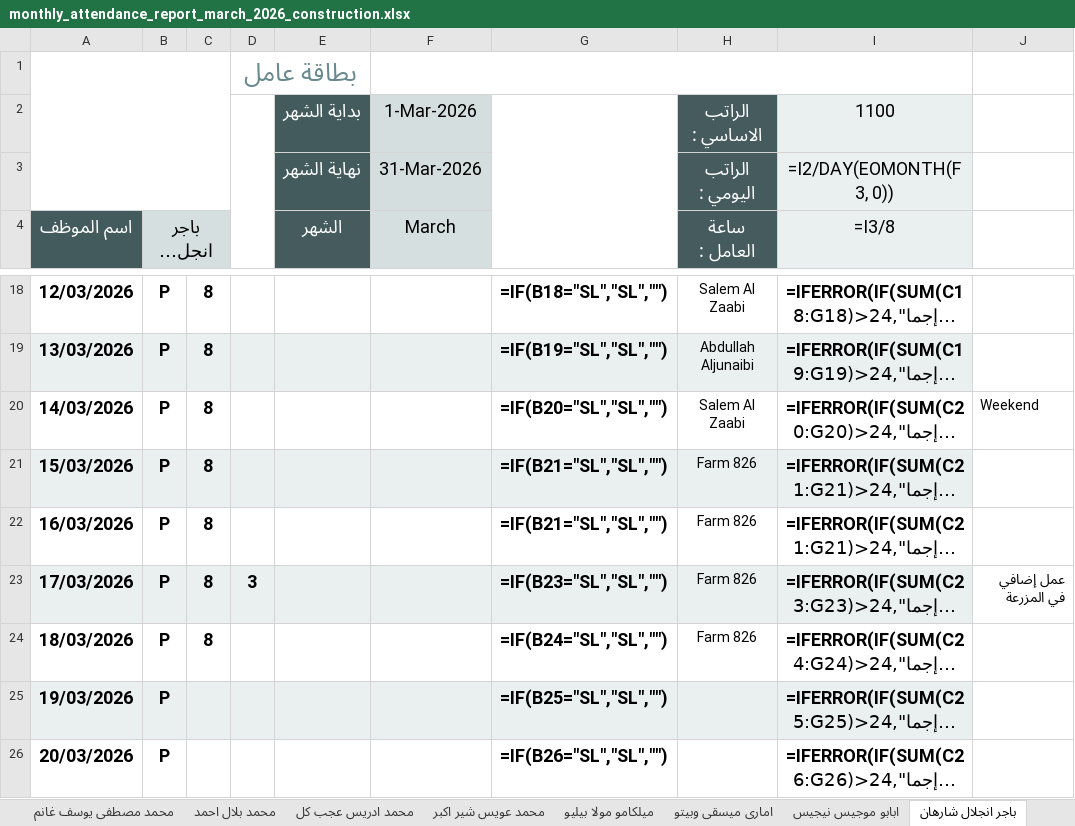
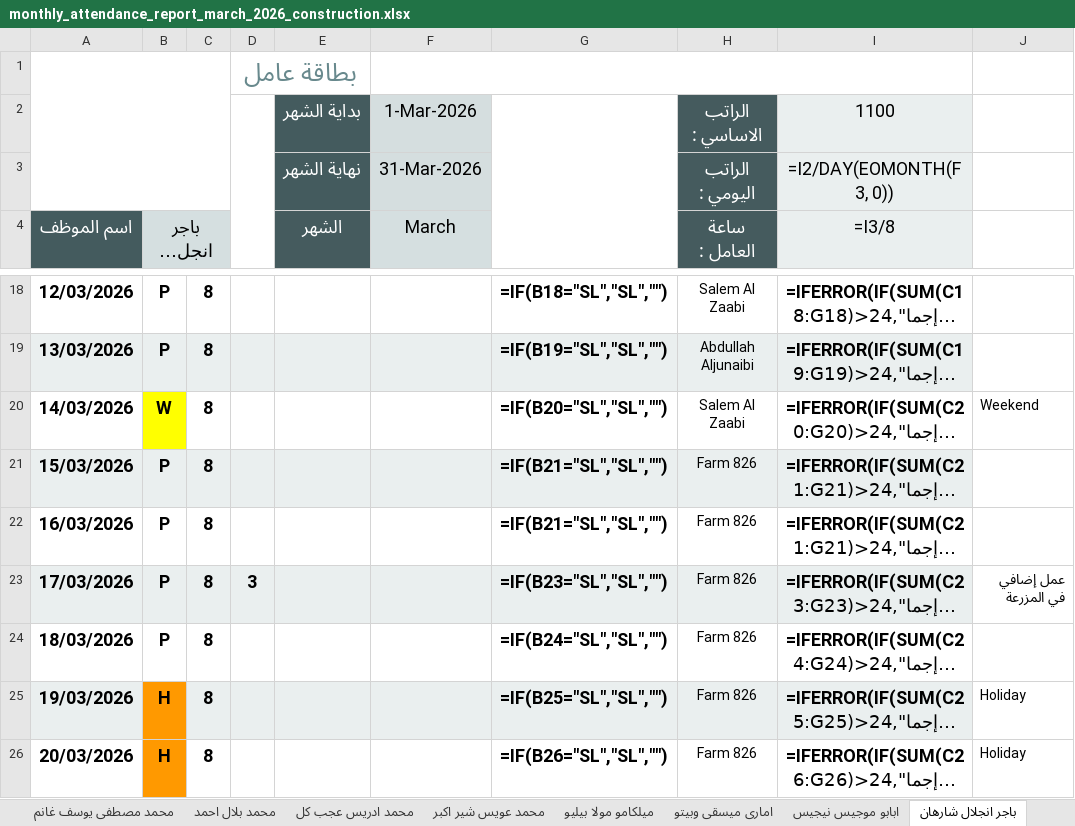
Before and after one commit to it-baitalshaar/monthly_reports, an Excel workbook: generated_reports/monthly_attendance_report_march_2026_construction.xlsx, sheet باجر انجلال شارهان, drawn as a sheet; only a part is shown, gaps mark what is left out; long unchanged cells end in …; values as stored, in another font and other column widths than the file's, no borders; formulas without a stored value are shown as written; the diff covers the shown part only; the diff names each change by its address in the sheet, - before the commit and + after, or states it on an @@ line.

Commit message:
fixed holidays and weekends

```diff
--- a/generated_reports/monthly_attendance_report_march_2026_construction.xlsx (sheet باجر انجلال شارهان)
+++ b/generated_reports/monthly_attendance_report_march_2026_construction.xlsx (sheet باجر انجلال شارهان)
-B20 (باجر انجلال شارهان): P
+B20 (باجر انجلال شارهان): W
-B20 fill: none
+B20 fill: #FFFF00
-B25:B26 (باجر انجلال شارهان): P
+B25:B26 (باجر انجلال شارهان): H
-B25 fill: #EAEFEF
+B25 fill: #FF9900
-C25:C26: (empty)
+C25:C26: 8
-H25:H26 (ساعة العامل :): (empty)
+H25:H26 (ساعة العامل :): Farm 826
-J25:J26: (empty)
+J25:J26: Holiday
-B26 fill: none
+B26 fill: #FF9900
```
Also changed, not shown: 9 added rows, 9 removed rows, 15 edited cells and cell formats elsewhere in this sheet, sheet نظر جان محمد ظاهر, sheet ارشد على عزيز اور الرحمن, sheet محمد ادريس عجب كل, sheet راما كانت ياداف سانترا ج ياداف, sheet كليم الله شيرال, sheet برينس كومار بانديت بهارات, 10 more sheets, 4 other files.
